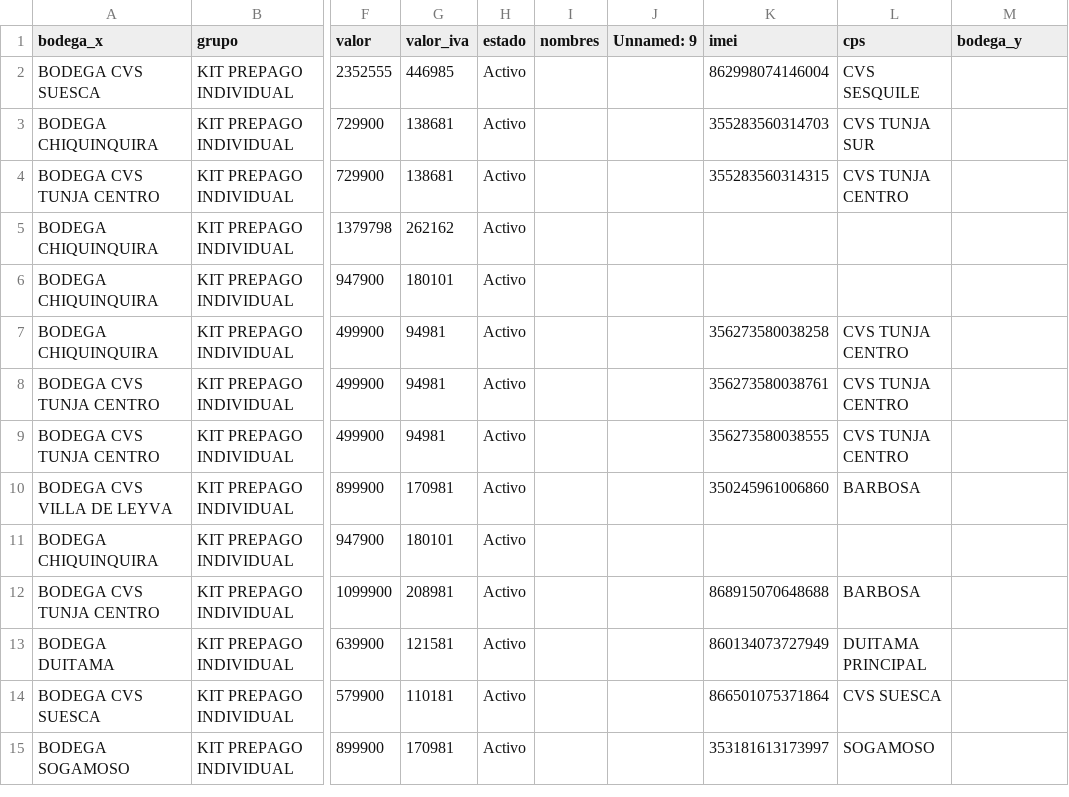
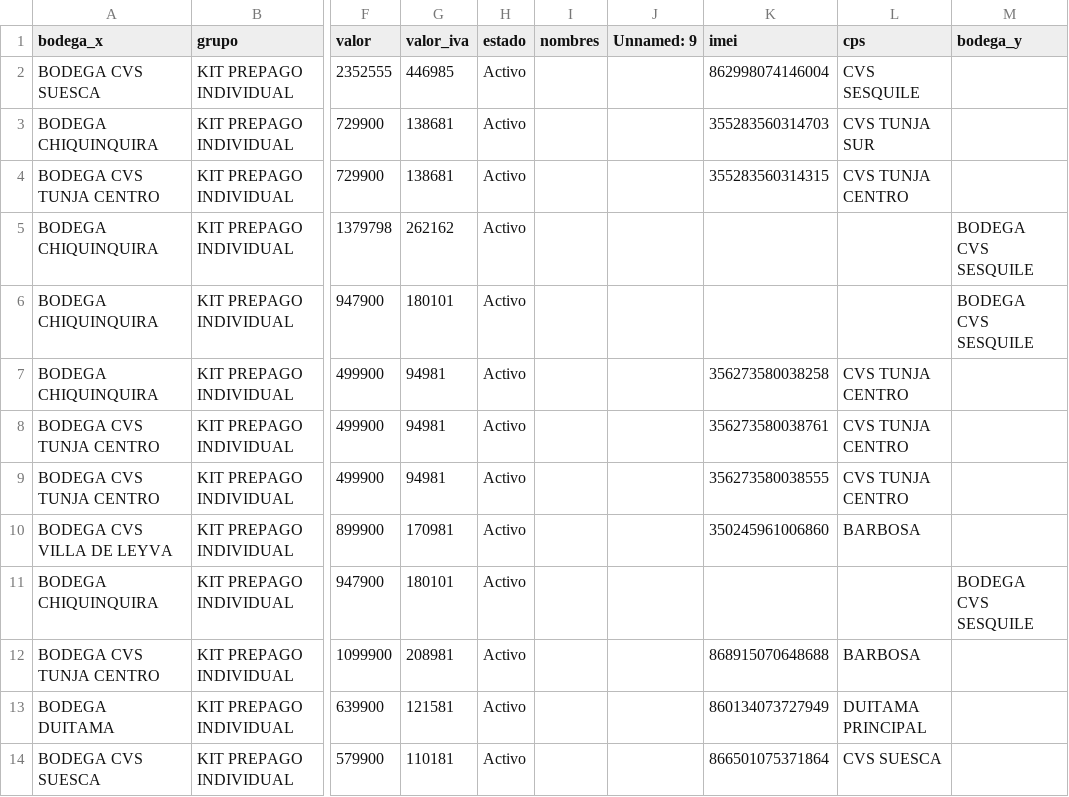
Before and after one commit to lubernu/lefcom, a CSV file: kit_pendiente.csv, drawn as a sheet; only a part is shown, gaps mark what is left out; the shorter side is filled out with more unchanged rows; the diff covers the shown part only; the diff names each change by its address in the sheet, - before the commit and + after, or states it on an @@ line.

```diff
--- a/kit_pendiente.csv
+++ b/kit_pendiente.csv
-M5:M6 (bodega_y): (empty)
+M5:M6 (bodega_y): BODEGA CVS SESQUILE
-M11 (bodega_y): (empty)
+M11 (bodega_y): BODEGA CVS SESQUILE
```
Also changed, not shown: 41 edited cells elsewhere in this file, post_pendiente.csv, 1 other file.
